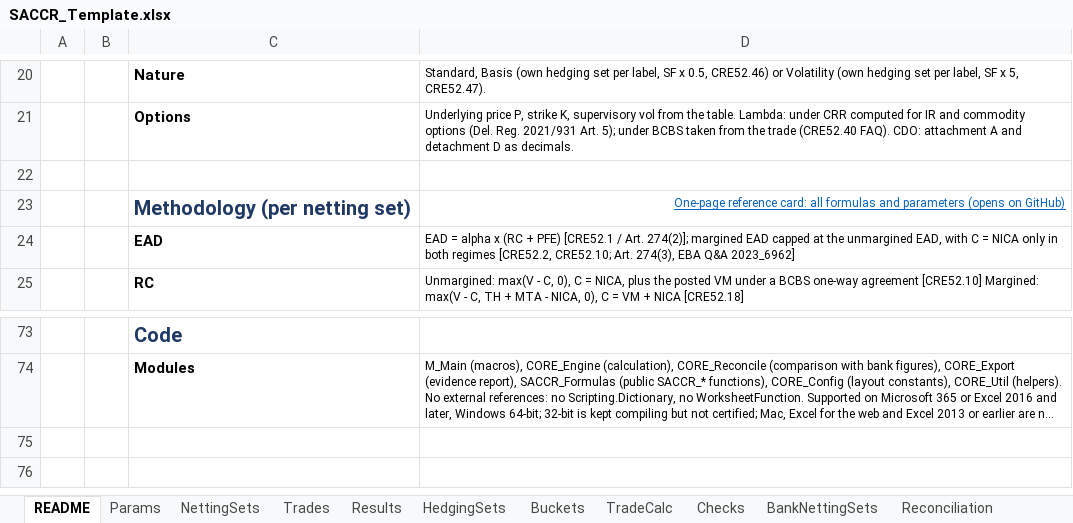
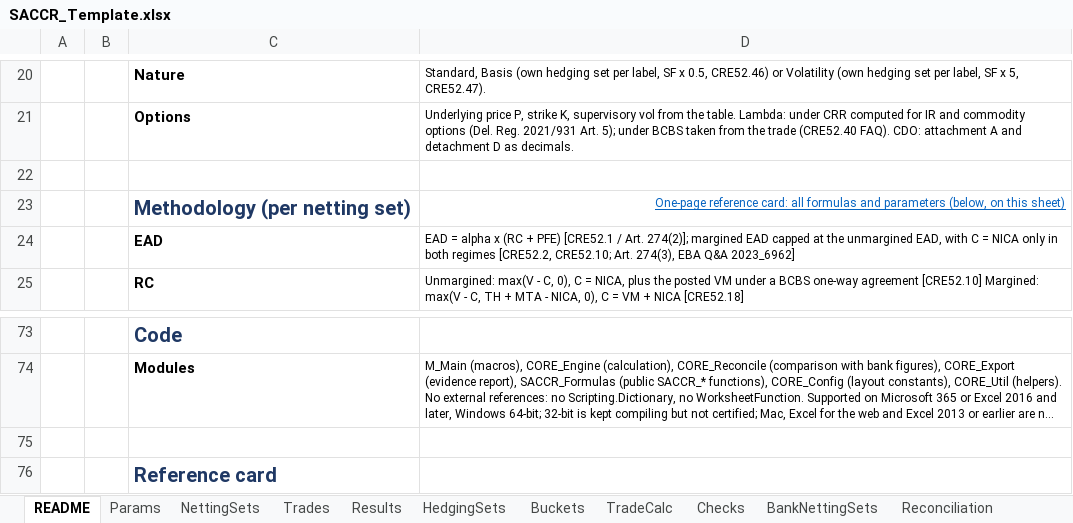
Before and after one commit to danielep71/K-SACCR, an Excel workbook: src/workbook/SACCR_Template.xlsx, sheet README, drawn as a sheet; only a part is shown, gaps mark what is left out; long unchanged cells end in …; values as stored, in another font and other column widths than the file's, no borders; charts and pictures not drawn; the diff names each change by its address in the sheet, - before the commit and + after, or states it on an @@ line.

Commit message:
Show the reference card on the README sheet instead of on GitHub
README!D23 linked to the reference card's SVG on GitHub. GitHub draws an
SVG in a frame from viewscreen.githubusercontent.com, which networks and
browsers often block, so the owner got "Unable to render rich display";
and the workbook should not send its user to GitHub anyway (#281).

The card is now a picture on the README sheet: a PNG of
docs/assets/SACCR_EAD_reference.svg (headless Chromium, 1800 x 1444,
quantized to 256 colours, 179 KB), anchored at C77 and shown 1260 px
wide, under a new "Reference card" heading in row 76 styled like the
other sections. D23 is an internal link to that heading. No new sheet,
so the component manifest, build parity and the sync script are
unchanged. docs/assets/README.md records how to regenerate the picture,
and the CHANGELOG documentation entry mentions it.

Validated: python tools/check.py passes; LibreOffice renders the README
sheet with the card under the heading at the width of columns C:D, and
openpyxl reads the new D23 formula and heading. Excel has not been run.

```diff
--- a/src/workbook/SACCR_Template.xlsx (sheet README)
+++ b/src/workbook/SACCR_Template.xlsx (sheet README)
-D23: …and parameters (opens on GitHub)
+D23: …and parameters (below, on this sheet)
+row 75: (empty)
+row 76:  |  | Reference card
```
Also changed, not shown: charts or pictures, 2 other files.
